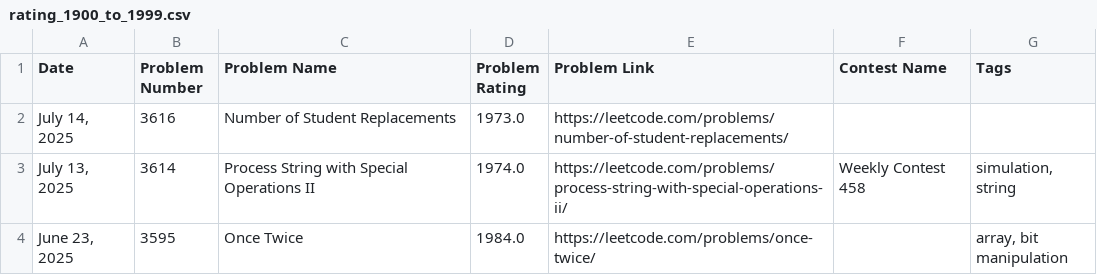
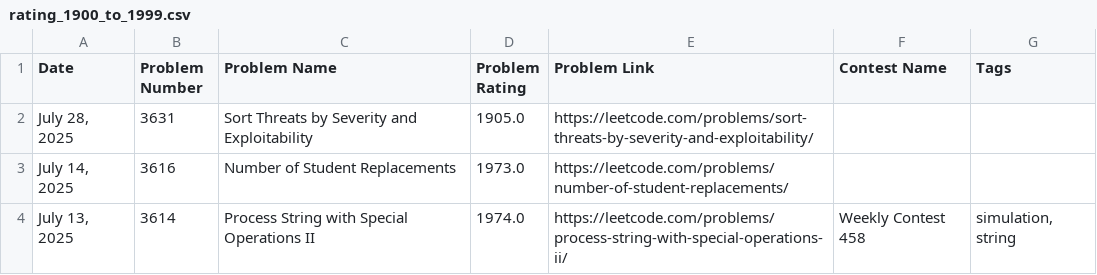
Before and after one commit to nilesyadv/Leetcode-Ladder, a CSV file: rating_groups/rating_1900_to_1999.csv, drawn as a sheet; only a part is shown; the shorter side is filled out with more unchanged rows; the diff names each change by its address in the sheet, - before the commit and + after, or states it on an @@ line.

```diff
--- a/rating_groups/rating_1900_to_1999.csv
+++ b/rating_groups/rating_1900_to_1999.csv
+row 2: July 28, 2025 | 3631 | Sort Threats by Severity and Exploitability | 1905.0 | https://leetcode.com/problems/sort-threats-by-severity-and-exploitability/
```
Also changed, not shown: leetcode_contest_problems.csv, rating_groups/rating_1700_to_1799.csv, 5 other files.
